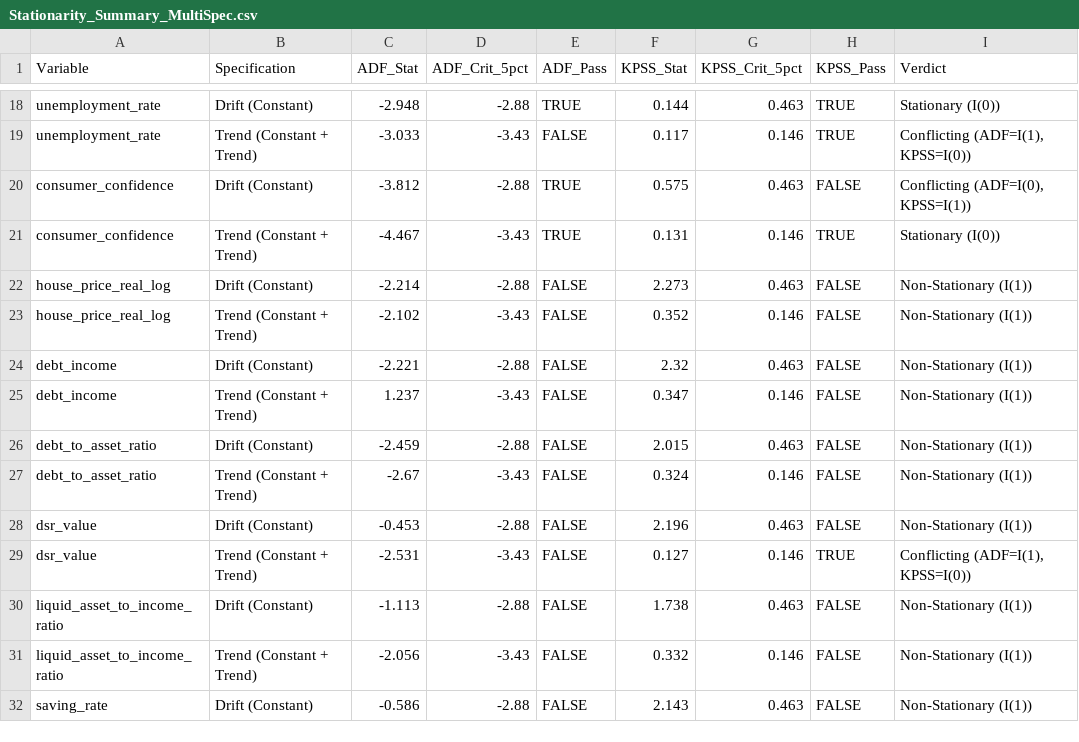
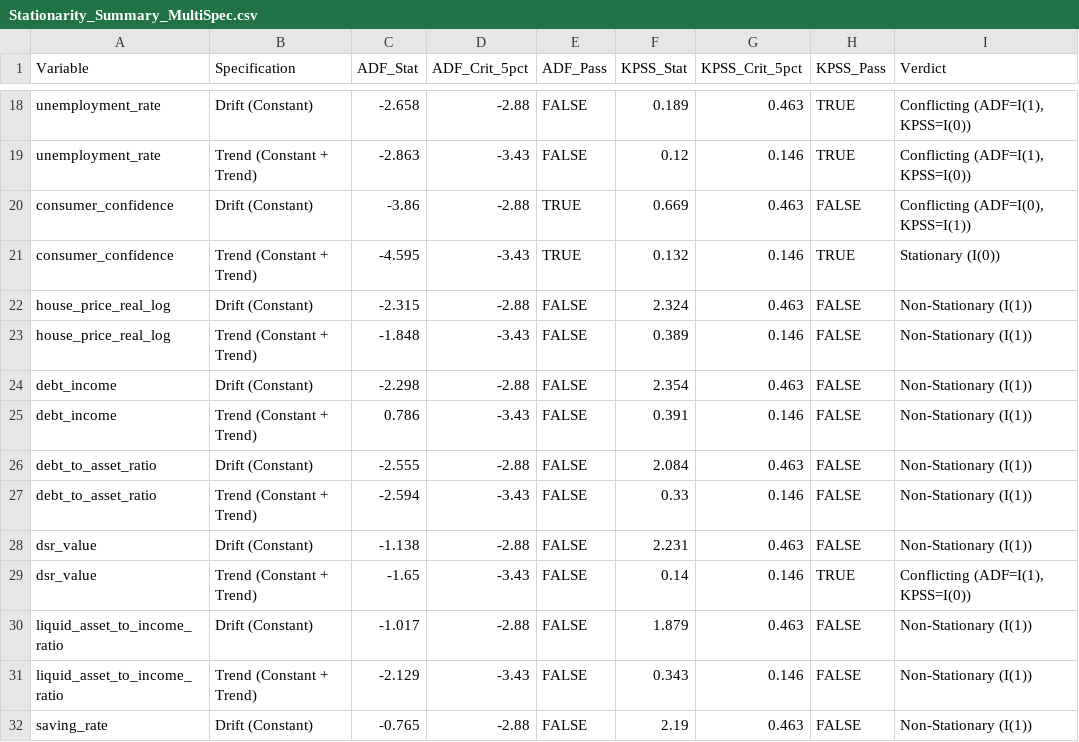
Before and after one commit to JBGCIII/MasterThesis, a CSV file: 2_Data_Inspection/Stationarity_Summary_MultiSpec.csv, drawn as a sheet; only a part is shown, gaps mark what is left out; the diff covers the shown part only; the diff names each change by its address in the sheet, - before the commit and + after, or states it on an @@ line.

```diff
--- a/2_Data_Inspection/Stationarity_Summary_MultiSpec.csv
+++ b/2_Data_Inspection/Stationarity_Summary_MultiSpec.csv
-C18 (ADF_Stat): -2.948
+C18 (ADF_Stat): -2.658
-E18 (ADF_Pass): TRUE
+E18 (ADF_Pass): FALSE
-F18 (KPSS_Stat): 0.144
+F18 (KPSS_Stat): 0.189
-I18 (Verdict): Stationary (I(0))
+I18 (Verdict): Conflicting (ADF=I(1), KPSS=I(0))
-C19 (ADF_Stat): -3.033
+C19 (ADF_Stat): -2.863
-F19 (KPSS_Stat): 0.117
+F19 (KPSS_Stat): 0.12
-C20 (ADF_Stat): -3.812
+C20 (ADF_Stat): -3.86
-F20 (KPSS_Stat): 0.575
+F20 (KPSS_Stat): 0.669
-C21 (ADF_Stat): -4.467
+C21 (ADF_Stat): -4.595
-F21 (KPSS_Stat): 0.131
+F21 (KPSS_Stat): 0.132
-C22 (ADF_Stat): -2.214
+C22 (ADF_Stat): -2.315
-F22 (KPSS_Stat): 2.273
+F22 (KPSS_Stat): 2.324
-C23 (ADF_Stat): -2.102
+C23 (ADF_Stat): -1.848
-F23 (KPSS_Stat): 0.352
+F23 (KPSS_Stat): 0.389
-C24 (ADF_Stat): -2.221
+C24 (ADF_Stat): -2.298
-F24 (KPSS_Stat): 2.32
+F24 (KPSS_Stat): 2.354
-C25 (ADF_Stat): 1.237
+C25 (ADF_Stat): 0.786
-F25 (KPSS_Stat): 0.347
+F25 (KPSS_Stat): 0.391
-C26 (ADF_Stat): -2.459
+C26 (ADF_Stat): -2.555
-F26 (KPSS_Stat): 2.015
+F26 (KPSS_Stat): 2.084
-C27 (ADF_Stat): -2.67
+C27 (ADF_Stat): -2.594
-F27 (KPSS_Stat): 0.324
+F27 (KPSS_Stat): 0.33
-C28 (ADF_Stat): -0.453
+C28 (ADF_Stat): -1.138
-F28 (KPSS_Stat): 2.196
+F28 (KPSS_Stat): 2.231
-C29 (ADF_Stat): -2.531
+C29 (ADF_Stat): -1.65
-F29 (KPSS_Stat): 0.127
+F29 (KPSS_Stat): 0.14
-C30 (ADF_Stat): -1.113
+C30 (ADF_Stat): -1.017
-F30 (KPSS_Stat): 1.738
+F30 (KPSS_Stat): 1.879
-C31 (ADF_Stat): -2.056
+C31 (ADF_Stat): -2.129
-F31 (KPSS_Stat): 0.332
+F31 (KPSS_Stat): 0.343
-C32 (ADF_Stat): -0.586
+C32 (ADF_Stat): -0.765
-F32 (KPSS_Stat): 2.143
+F32 (KPSS_Stat): 2.19
```
Also changed, not shown: 48 edited cells elsewhere in this file, 1_Processed_Data/Data_Set_Columns/8_C_kix_gdp_log.csv, 2_Data_Inspection/Outlier_Summary.csv, 14 other files.
